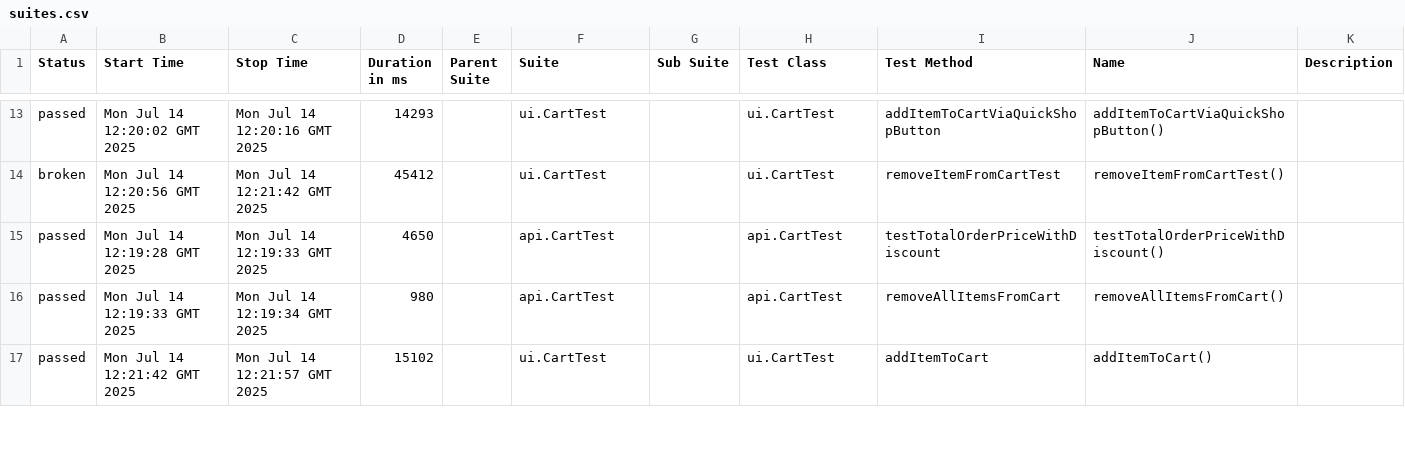
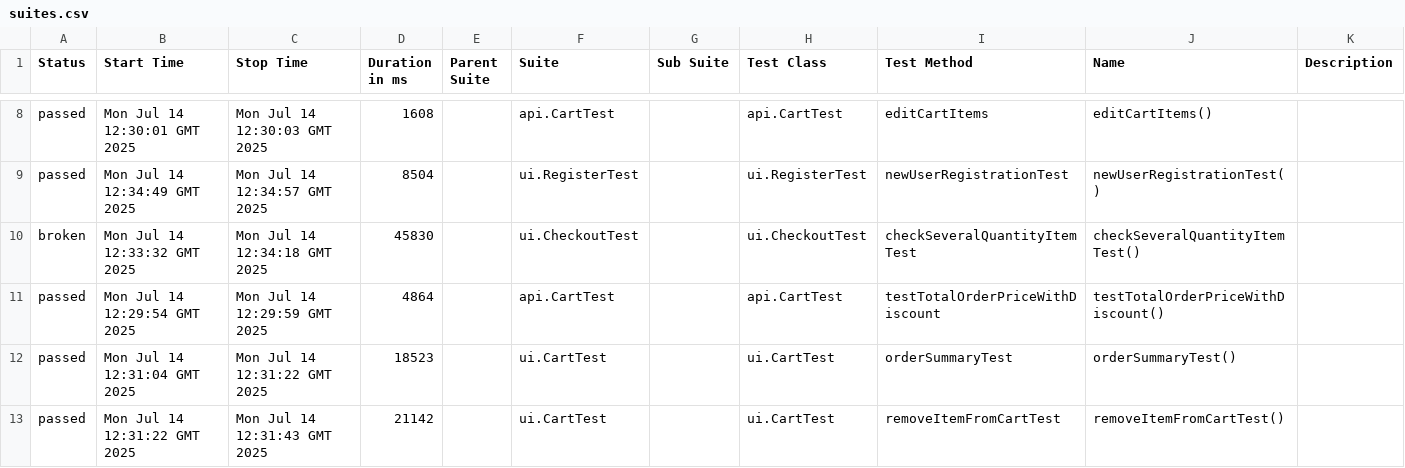
Before and after one commit to StepanidaKirillina1/American_eagle, a CSV file: 67/data/suites.csv, drawn as a sheet; only a part is shown, gaps mark what is left out; the diff covers the shown part only.

```diff
--- a/67/data/suites.csv
+++ b/67/data/suites.csv
@@ -13,5 +8,6 @@
-"passed","Mon Jul 14 12:20:02 GMT 2025","Mon Jul 14 12:20:16 GMT 2025","14293","","ui.CartTest","","ui.CartTest","addItemToCartViaQuickShopButton","addItemToCartViaQuickShopButton()",""
-"broken","Mon Jul 14 12:20:56 GMT 2025","Mon Jul 14 12:21:42 GMT 2025","45412","","ui.CartTest","","ui.CartTest","removeItemFromCartTest","removeItemFromCartTest()",""
-"passed","Mon Jul 14 12:19:28 GMT 2025","Mon Jul 14 12:19:33 GMT 2025","4650","","api.CartTest","","api.CartTest","testTotalOrderPriceWithDiscount","testTotalOrderPriceWithDiscount()",""
-"passed","Mon Jul 14 12:19:33 GMT 2025","Mon Jul 14 12:19:34 GMT 2025","980","","api.CartTest","","api.CartTest","removeAllItemsFromCart","removeAllItemsFromCart()",""
-"passed","Mon Jul 14 12:21:42 GMT 2025","Mon Jul 14 12:21:57 GMT 2025","15102","","ui.CartTest","","ui.CartTest","addItemToCart","addItemToCart()",""
+"passed","Mon Jul 14 12:30:01 GMT 2025","Mon Jul 14 12:30:03 GMT 2025","1608","","api.CartTest","","api.CartTest","editCartItems","editCartItems()",""
+"passed","Mon Jul 14 12:34:49 GMT 2025","Mon Jul 14 12:34:57 GMT 2025","8504","","ui.RegisterTest","","ui.RegisterTest","newUserRegistrationTest","newUserRegistrationTest()",""
+"broken","Mon Jul 14 12:33:32 GMT 2025","Mon Jul 14 12:34:18 GMT 2025","45830","","ui.CheckoutTest","","ui.CheckoutTest","checkSeveralQuantityItemTest","checkSeveralQuantityItemTest()",""
+"passed","Mon Jul 14 12:29:54 GMT 2025","Mon Jul 14 12:29:59 GMT 2025","4864","","api.CartTest","","api.CartTest","testTotalOrderPriceWithDiscount","testTotalOrderPriceWithDiscount()",""
+"passed","Mon Jul 14 12:31:04 GMT 2025","Mon Jul 14 12:31:22 GMT 2025","18523","","ui.CartTest","","ui.CartTest","orderSummaryTest","orderSummaryTest()",""
+"passed","Mon Jul 14 12:31:22 GMT 2025","Mon Jul 14 12:31:43 GMT 2025","21142","","ui.CartTest","","ui.CartTest","removeItemFromCartTest","removeItemFromCartTest()",""
```
Also changed, not shown: 4 added rows, 5 removed rows and 38 edited cells elsewhere in this file, 46 other files.
